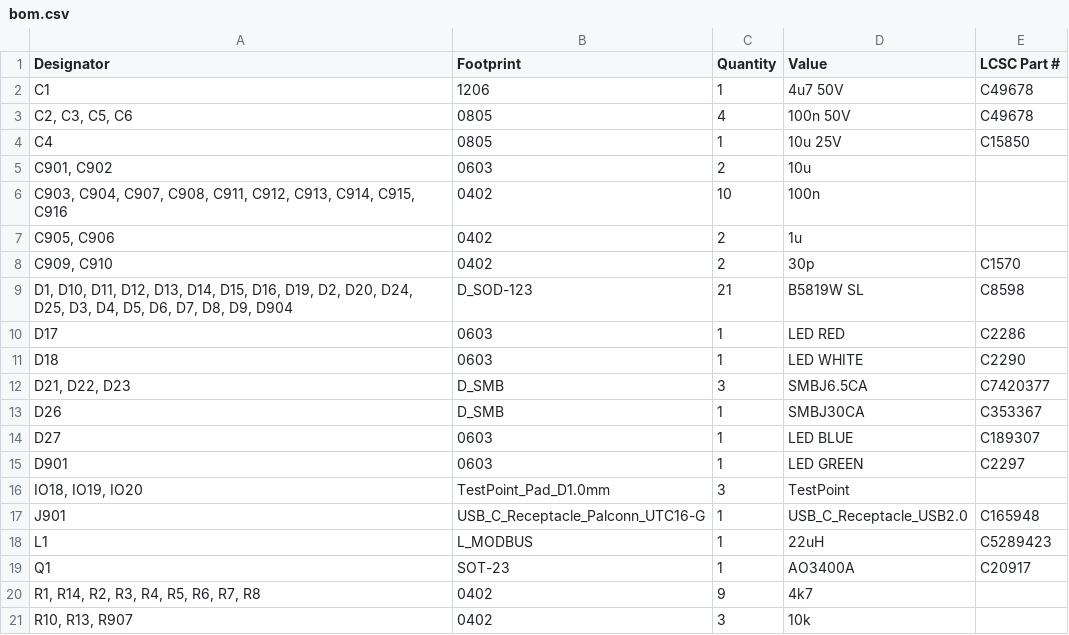
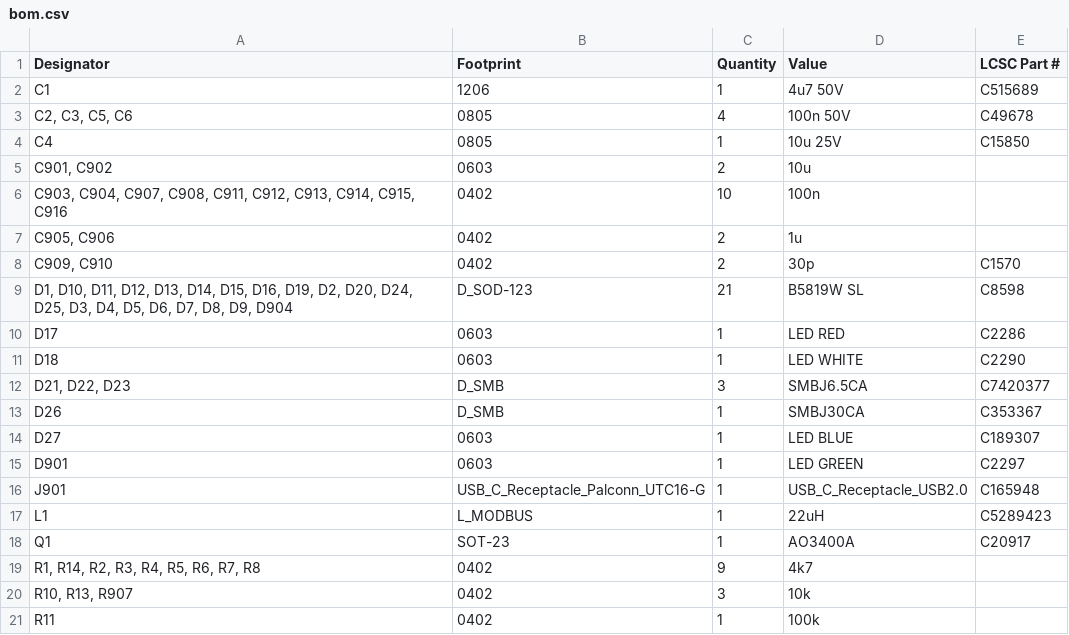
Before and after one commit to petermaerki/puenterswis_heizung_2023_git, a CSV file: steuerung_automatik/hardware/pcb_kicad/production_v0.8/bom.csv, drawn as a sheet; only a part is shown; the shorter side is filled out with more unchanged rows.

```diff
--- a/steuerung_automatik/hardware/pcb_kicad/production_v0.8/bom.csv
+++ b/steuerung_automatik/hardware/pcb_kicad/production_v0.8/bom.csv
@@ -1,3 +1,3 @@
 Designator,Footprint,Quantity,Value,LCSC Part #
-C1,1206,1,4u7 50V,C49678
+C1,1206,1,4u7 50V,C515689
 "C2, C3, C5, C6",0805,4,100n 50V,C49678
@@ -15,3 +15,2 @@ D27,0603,1,LED BLUE,C189307
 D901,0603,1,LED GREEN,C2297
-"IO18, IO19, IO20",TestPoint_Pad_D1.0mm,3,TestPoint,
 J901,USB_C_Receptacle_Palconn_UTC16-G,1,USB_C_Receptacle_USB2.0,C165948
```
Also changed, not shown: 5 other files.
